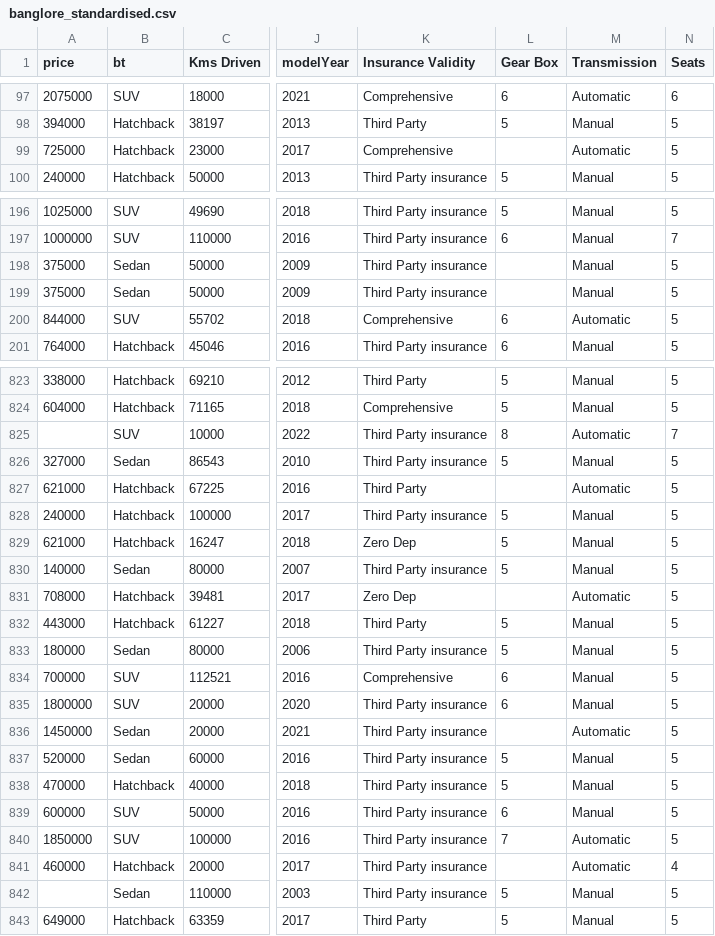
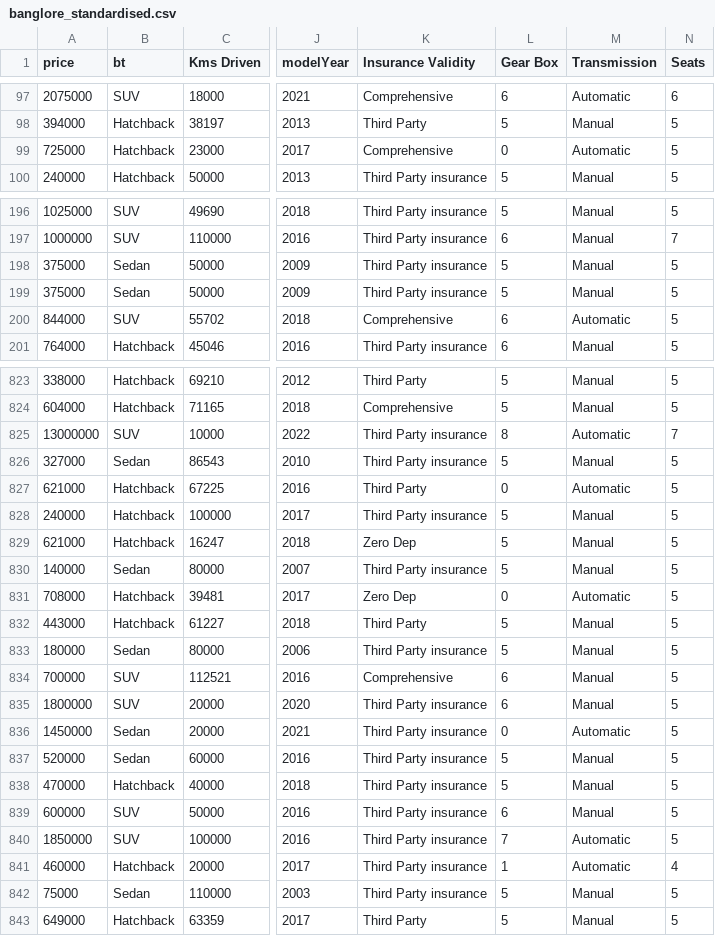
Before and after one commit to buvir/Car-Dheko_Used_Car_Price_Prediction, a CSV file: output/banglore_standardised.csv, drawn as a sheet; only a part is shown, gaps mark what is left out; the diff covers the shown part only; the diff names each change by its address in the sheet, - before the commit and + after, or states it on an @@ line.

```diff
--- a/output/banglore_standardised.csv
+++ b/output/banglore_standardised.csv
-L99 (Gear Box): (empty)
+L99 (Gear Box): 0
-L198:L199 (Gear Box): (empty)
+L198:L199 (Gear Box): 5
-A825 (price): (empty)
+A825 (price): 13000000
-L827 (Gear Box): (empty)
+L827 (Gear Box): 0
-L831 (Gear Box): (empty)
+L831 (Gear Box): 0
-L836 (Gear Box): (empty)
+L836 (Gear Box): 0
-L841 (Gear Box): (empty)
+L841 (Gear Box): 1
-A842 (price): (empty)
+A842 (price): 75000
```
Also changed, not shown: 55 edited cells elsewhere in this file, 1 other file.
